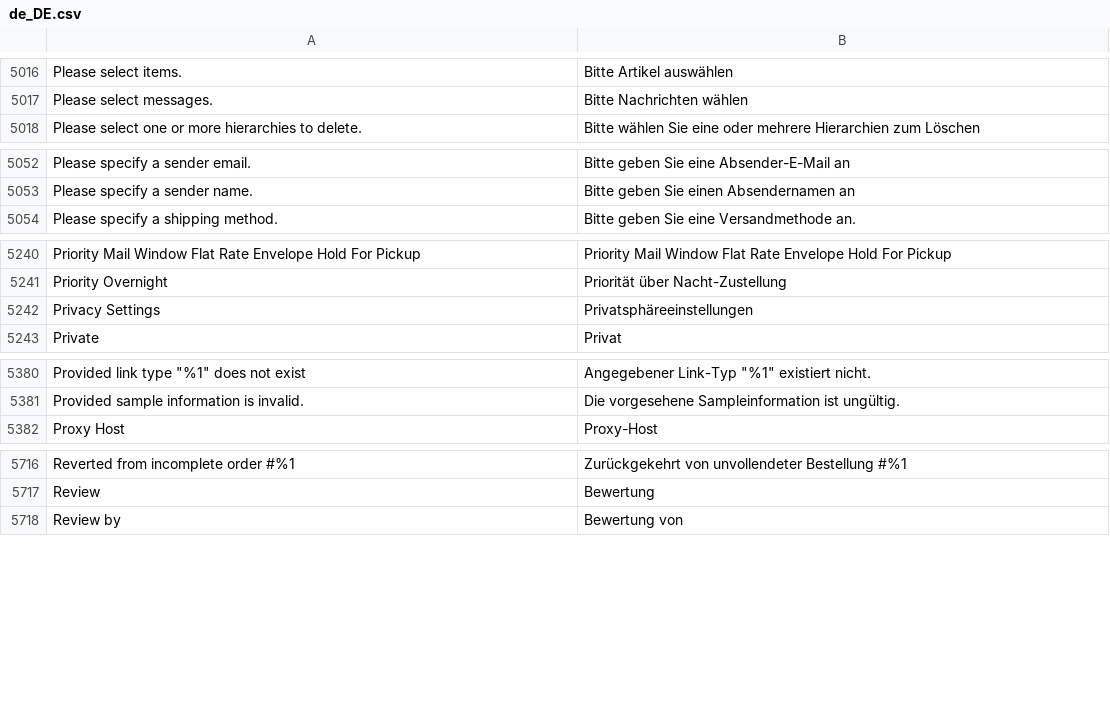
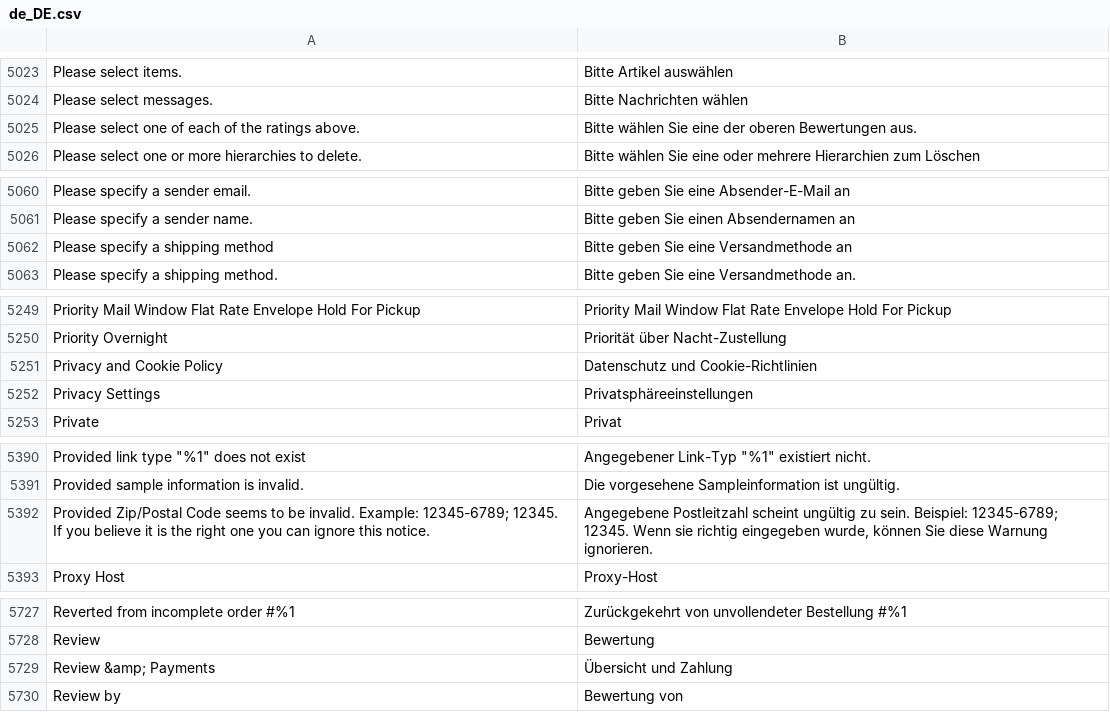
Before and after one commit to splendidinternet/Magento2_German_LocalePack_de_DE, a CSV file: de_DE.csv, drawn as a sheet; only a part is shown, gaps mark what is left out; the diff covers the shown part only; the diff names each change by its address in the sheet, - before the commit and + after, or states it on an @@ line.

```diff
--- a/de_DE.csv
+++ b/de_DE.csv
+row 5025: Please select one of each of the ratings above. | Bitte wählen Sie eine der oberen Bewertungen aus.
+row 5062: Please specify a shipping method | Bitte geben Sie eine Versandmethode an
+row 5251: Privacy and Cookie Policy | Datenschutz und Cookie-Richtlinien
+row 5392: Provided Zip/Postal Code seems to be invalid. Example: 12345-6789; 12345. If you believe it is the right one you can ignore this notice. | Angegebene Postleitzahl scheint ungültig zu sein. Beispiel: 12345-6789; 12345. Wenn sie richtig eingegeben wurde, können Sie diese Warnung ignorieren.
+row 5729: Review &amp; Payments | Übersicht und Zahlung
```
Also changed, not shown: 12 added rows, 2 removed rows and 3 edited cells elsewhere in this file.
